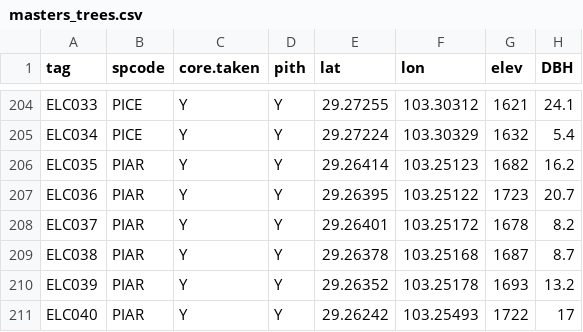
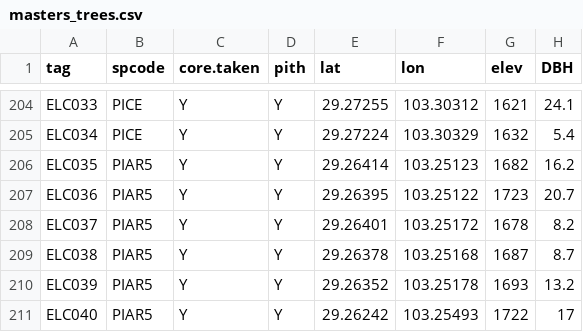
Before and after one commit to schwilklab/pine-resin-duct, a CSV file: data/masters_trees.csv, drawn as a sheet; only a part is shown, gaps mark what is left out; the diff covers the shown part only; the diff names each change by its address in the sheet, - before the commit and + after, or states it on an @@ line.

Commit message:
Corrected Species code from PIAR to PIAR5
When data was originally entered, the incorrect species code was used
for Pinus arizonica.  The .csv file now accurately reflects the actual
species code name, PIAR5.

```diff
--- a/data/masters_trees.csv
+++ b/data/masters_trees.csv
-B206:B211 (spcode): PIAR
+B206:B211 (spcode): PIAR5
```
Also changed, not shown: 20 edited cells elsewhere in this file.
